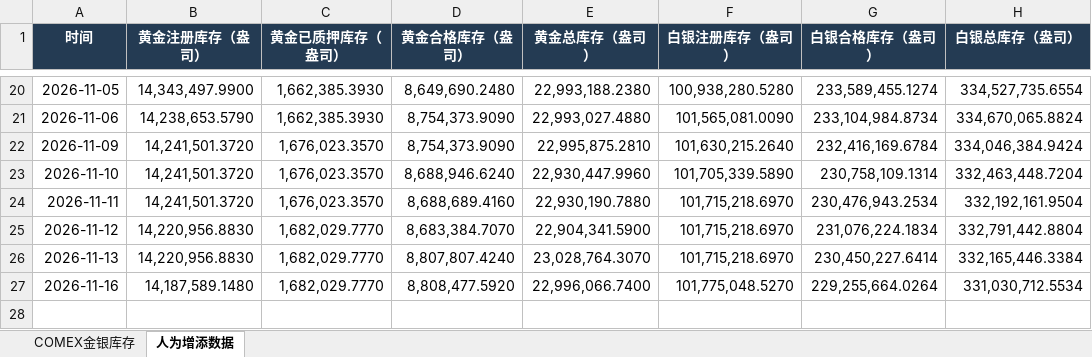
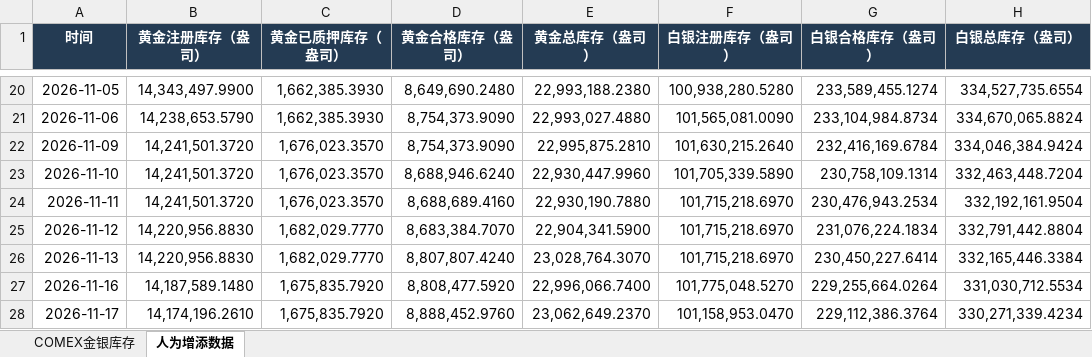
Before and after one commit to meiqiguanzhiking-byte/gold-dashboard, an Excel workbook: 全量数据/COMEX金银库存.xlsx, sheet 人为增添数据, drawn as a sheet; only a part is shown, gaps mark what is left out; values as stored, in another font and other column widths than the file's, no borders; the diff names each change by its address in the sheet, - before the commit and + after, or states it on an @@ line.

```diff
--- a/全量数据/COMEX金银库存.xlsx (sheet 人为增添数据)
+++ b/全量数据/COMEX金银库存.xlsx (sheet 人为增添数据)
-C27 (黄金已质押库存（盎司）): 1,682,029.7770
+C27 (黄金已质押库存（盎司）): 1,675,835.7920
+row 28: 2026-11-17 | 14,174,196.2610 | 1,675,835.7920 | 8,888,452.9760 | 23,062,649.2370 | 101,158,953.0470 | 229,112,386.3764 | 330,271,339.4234
```
Also changed, not shown: sheet COMEX金银库存, 全量数据/SPDR黄金ETF份额.xlsx, 全量数据/伦敦金现与汇率_北京时间1530收盘价.xlsx, 6 other files.
